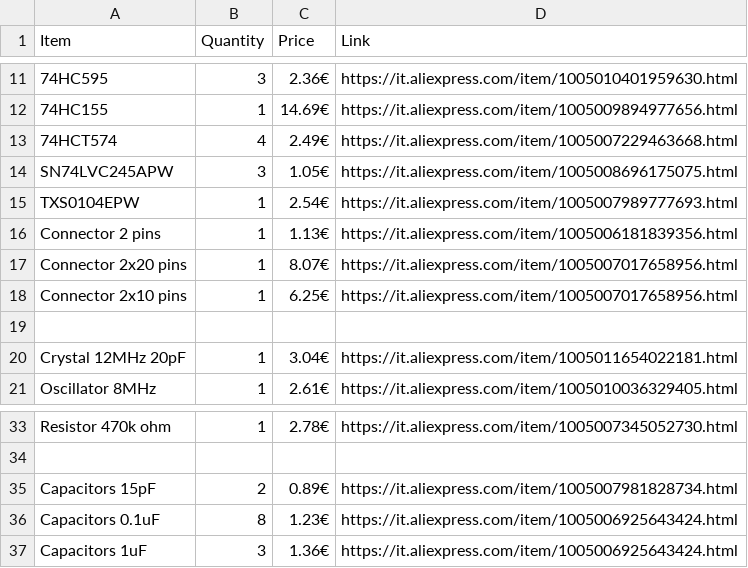
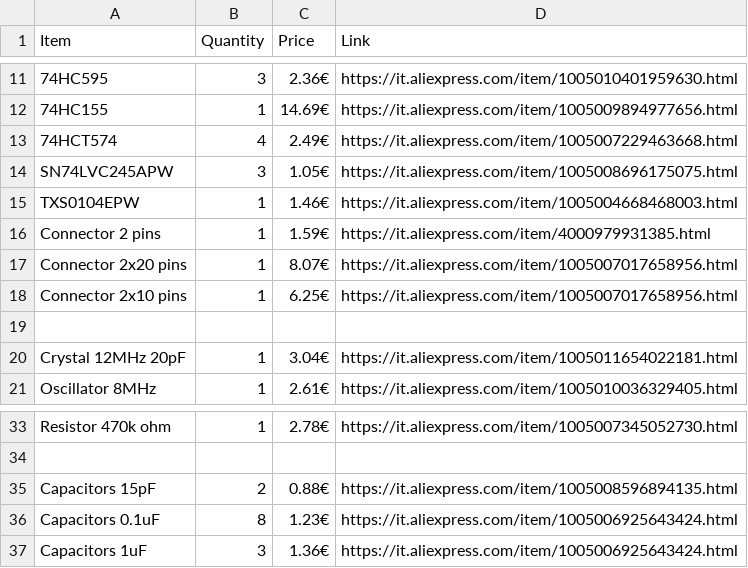
Before and after one commit to gianluca-rainis/Z80DevBoard, a CSV file: BOM.csv, drawn as a sheet; only a part is shown, gaps mark what is left out; the diff names each change by its address in the sheet, - before the commit and + after, or states it on an @@ line.

Commit message:
Modify component prices and URLs in BOM.csv
.

```diff
--- a/BOM.csv
+++ b/BOM.csv
-C15 (Price): 2.54€
+C15 (Price): 1.46€
-D15 (Link): https://it.aliexpress.com/item/1005007989777693.html
+D15 (Link): https://it.aliexpress.com/item/1005004668468003.html
-C16 (Price): 1.13€
+C16 (Price): 1.59€
-D16 (Link): https://it.aliexpress.com/item/1005006181839356.html
+D16 (Link): https://it.aliexpress.com/item/4000979931385.html
-C35 (Price): 0.89€
+C35 (Price): 0.88€
-D35 (Link): https://it.aliexpress.com/item/1005007981828734.html
+D35 (Link): https://it.aliexpress.com/item/1005008596894135.html
```
